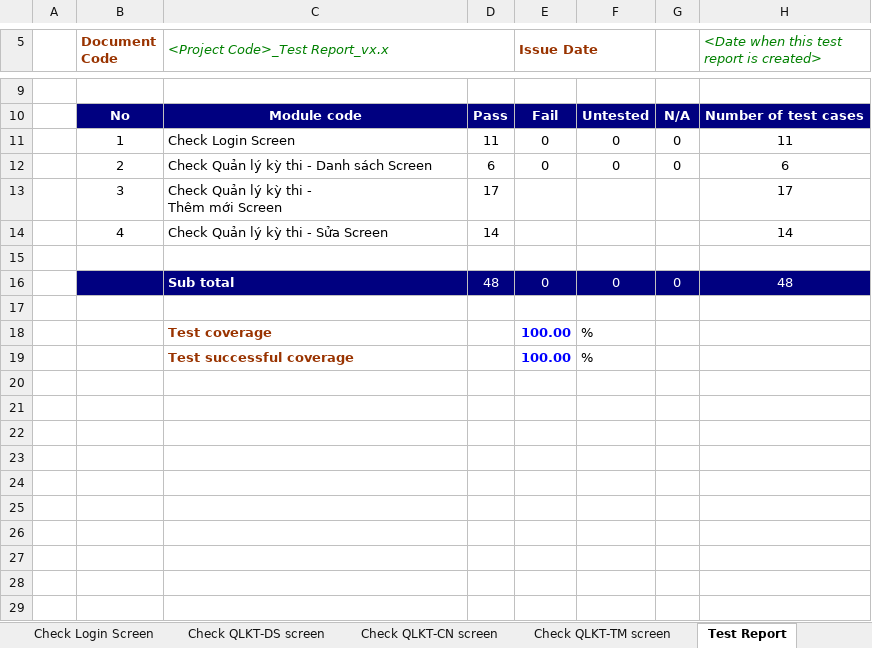
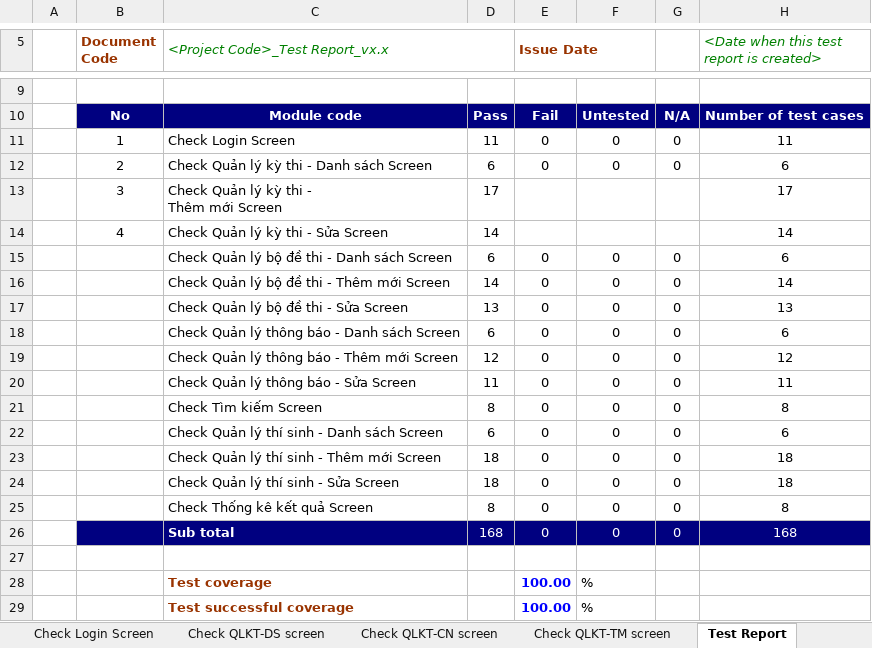
Before and after one commit to Huannguyenit/SE07_HeThongThiTracNghiemTrucTuyen, an Excel workbook: Docs/SE07_BlackBoxTestCase_v1.0.xlsx, sheet Test Report, drawn as a sheet; only a part is shown, gaps mark what is left out; values as stored, in another font and other column widths than the file's, no borders; addresses are those after the commit; the diff names each change by its address in the sheet, - before the commit and + after, or states it on an @@ line.

Commit message:
Add files via upload

```diff
--- a/Docs/SE07_BlackBoxTestCase_v1.0.xlsx (sheet Test Report)
+++ b/Docs/SE07_BlackBoxTestCase_v1.0.xlsx (sheet Test Report)
-row 15: (empty)
+row 15:  |  | Check Quản lý bộ đề thi - Danh sách Screen | 6 | 0 | 0 | 0 | 6
+row 16:  |  | Check Quản lý bộ đề thi - Thêm mới Screen | 14 | 0 | 0 | 0 | 14
+row 17:  |  | Check Quản lý bộ đề thi - Sửa Screen | 13 | 0 | 0 | 0 | 13
+row 18:  |  | Check Quản lý thông báo - Danh sách Screen | 6 | 0 | 0 | 0 | 6
+row 19:  |  | Check Quản lý thông báo - Thêm mới Screen | 12 | 0 | 0 | 0 | 12
+row 20:  |  | Check Quản lý thông báo - Sửa Screen | 11 | 0 | 0 | 0 | 11
+row 21:  |  | Check Tìm kiếm Screen | 8 | 0 | 0 | 0 | 8
+row 22:  |  | Check Quản lý thí sinh - Danh sách Screen | 6 | 0 | 0 | 0 | 6
+row 23:  |  | Check Quản lý thí sinh - Thêm mới Screen | 18 | 0 | 0 | 0 | 18
+row 24:  |  | Check Quản lý thí sinh - Sửa Screen | 18 | 0 | 0 | 0 | 18
+row 25:  |  | Check Thống kê kết quả Screen | 8 | 0 | 0 | 0 | 8
-D26: 48
+D26: 168
-H26: 48
+H26: 168
```
Also changed, not shown: sheet Test case List.
